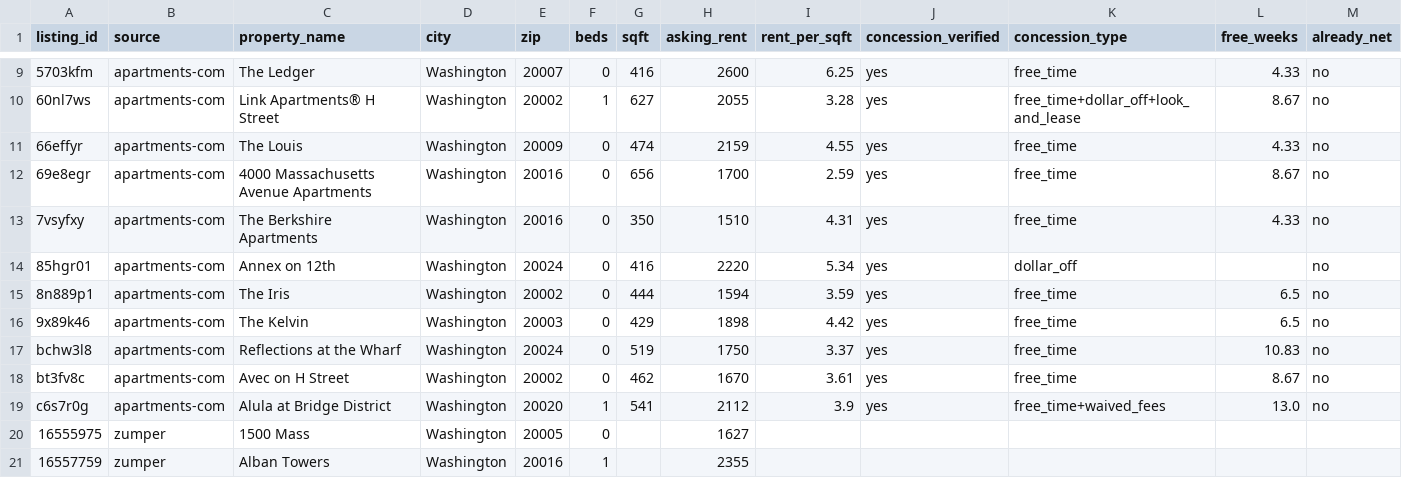
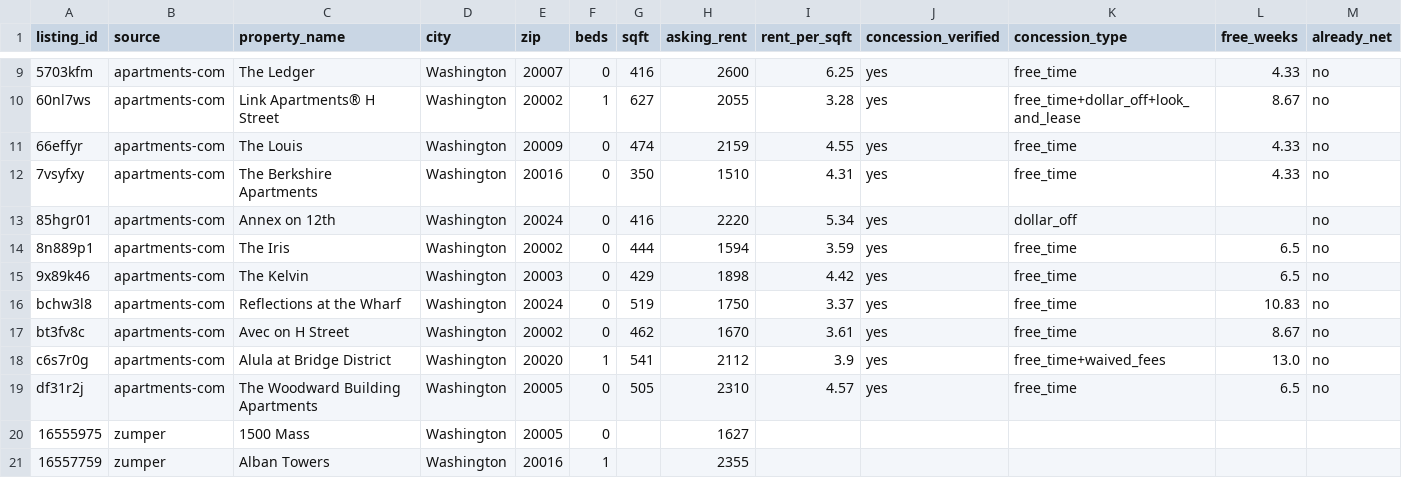
Before and after one commit to benthepythondev00/benthepythondev00.github.io, a CSV file: data/rent-drops/samples/washington-dc.csv, drawn as a sheet; only a part is shown, gaps mark what is left out; removed rows and columns are numbered as before the commit, all else as after; rows hold the shown columns only; the diff names each change by its address in the sheet, - before the commit and + after, or states it on an @@ line.

```diff
--- a/data/rent-drops/samples/washington-dc.csv
+++ b/data/rent-drops/samples/washington-dc.csv
-row 12: 69e8egr | apartments-com | 4000 Massachusetts Avenue Apartments | Washington | 20016 | 0 | 656 | 1700 | 2.59 | yes | free_time | 8.67 | no
+row 19: df31r2j | apartments-com | The Woodward Building Apartments | Washington | 20005 | 0 | 505 | 2310 | 4.57 | yes | free_time | 6.5 | no
```
Also changed, not shown: data/rent-drops/samples/detroit-mi.csv, data/rent-drops/samples/jacksonville-fl.csv, 7 other files.
